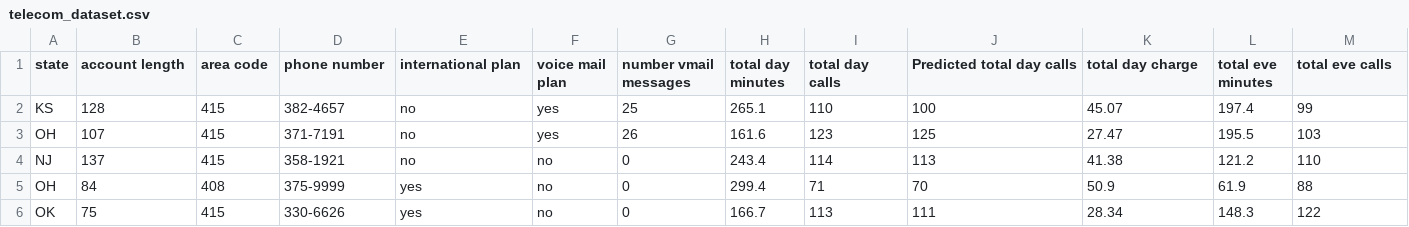
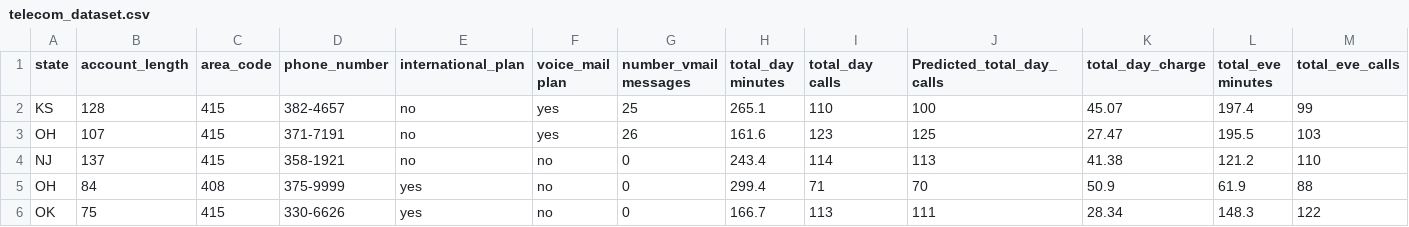
Before and after one commit to hirushaSE/Telecom, a CSV file: telecom_dataset.csv, drawn as a sheet; only a part is shown; the diff covers the shown part only; the diff names each change by its address in the sheet, - before the commit and + after, or states it on an @@ line.

Commit message:
Telecom_dataset
Assignment Purposes

```diff
--- a/telecom_dataset.csv
+++ b/telecom_dataset.csv
-B1: account length
+B1: account_length
-C1: area code
+C1: area_code
-D1: phone number
+D1: phone_number
-E1: international plan
+E1: international_plan
-F1: voice mail plan
+F1: voice_mail plan
-G1: number vmail messages
+G1: number_vmail messages
-H1: total day minutes
+H1: total_day minutes
-I1: total day calls
+I1: total_day calls
-J1: Predicted total day calls
+J1: Predicted_total_day_calls
-K1: total day charge
+K1: total_day_charge
-L1: total eve minutes
+L1: total_eve minutes
-M1: total eve calls
+M1: total_eve_calls
```
Also changed, not shown: 8 edited cells elsewhere in this file.
